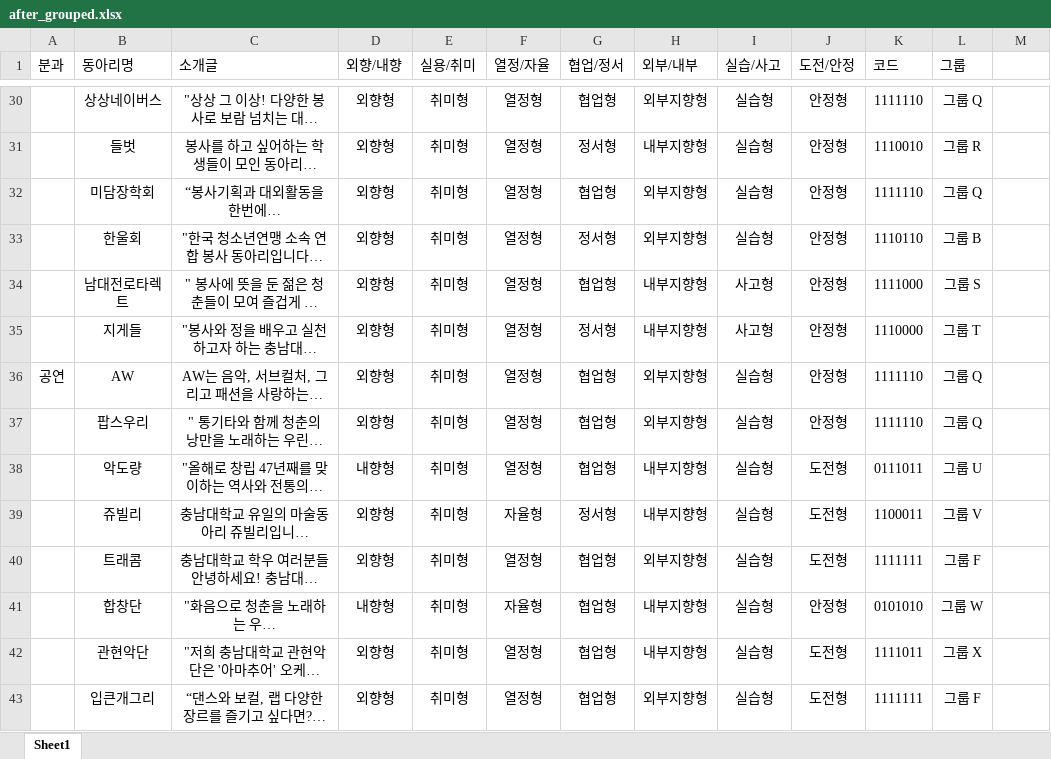
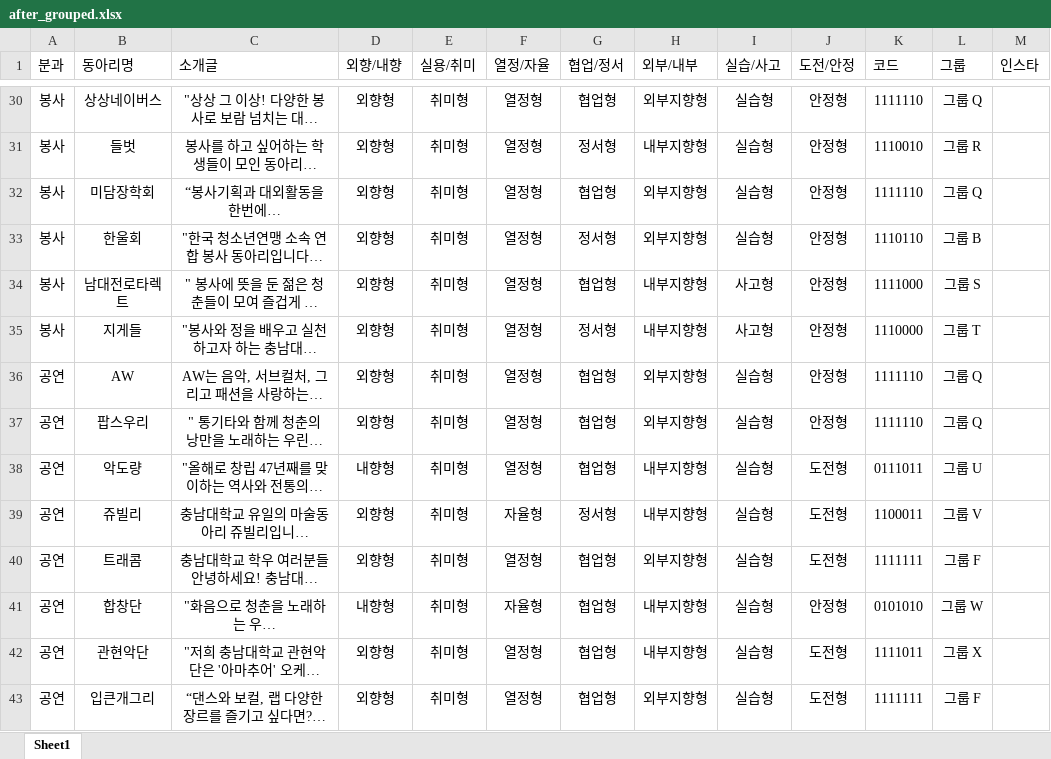
Before and after one commit to CNU-LikeLion-13th/club-fair, an Excel workbook: after_grouped.xlsx, sheet Sheet1, drawn as a sheet; only a part is shown, gaps mark what is left out; long unchanged cells end in …; values as stored, in another font and other column widths than the file's, no borders; the diff covers the shown part only; the diff names each change by its address in the sheet, - before the commit and + after, or states it on an @@ line.

```diff
--- a/after_grouped.xlsx (sheet Sheet1)
+++ b/after_grouped.xlsx (sheet Sheet1)
-M1: (empty)
+M1: 인스타
-A30:A35 (분과): (empty)
+A30:A35 (분과): 봉사
-A37:A43 (분과): (empty)
+A37:A43 (분과): 공연
```
Also changed, not shown: 52 edited cells elsewhere in this sheet, 6 other files.
